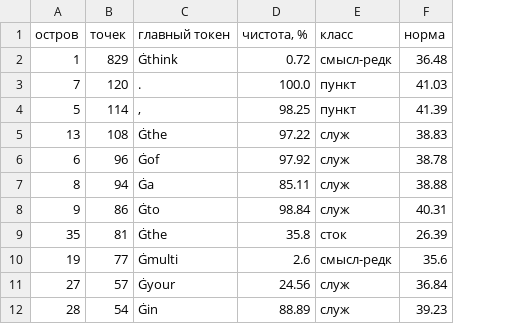
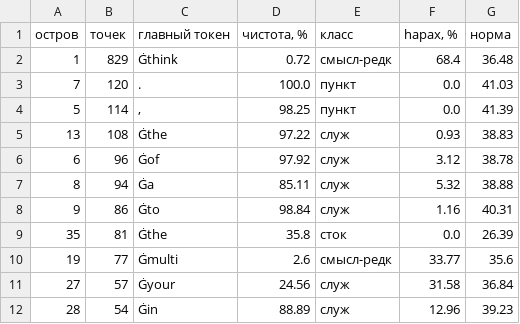
Before and after one commit to inria-point/TDA-multiscale, a CSV file: phdq_ext/results/tsne_islands.csv, drawn as a sheet; only a part is shown; the diff names each change by its address in the sheet, - before the commit and + after, or states it on an @@ line.

```diff
--- a/phdq_ext/results/tsne_islands.csv
+++ b/phdq_ext/results/tsne_islands.csv
+column F (hapax, %), rows 2-12: 68.4 | 0.0 | 0.0 | 0.93 | 3.12 | 5.32 | 1.16 | 0.0 | 33.77 | 31.58 | 12.96
```
Also changed, not shown: 9 other files.
